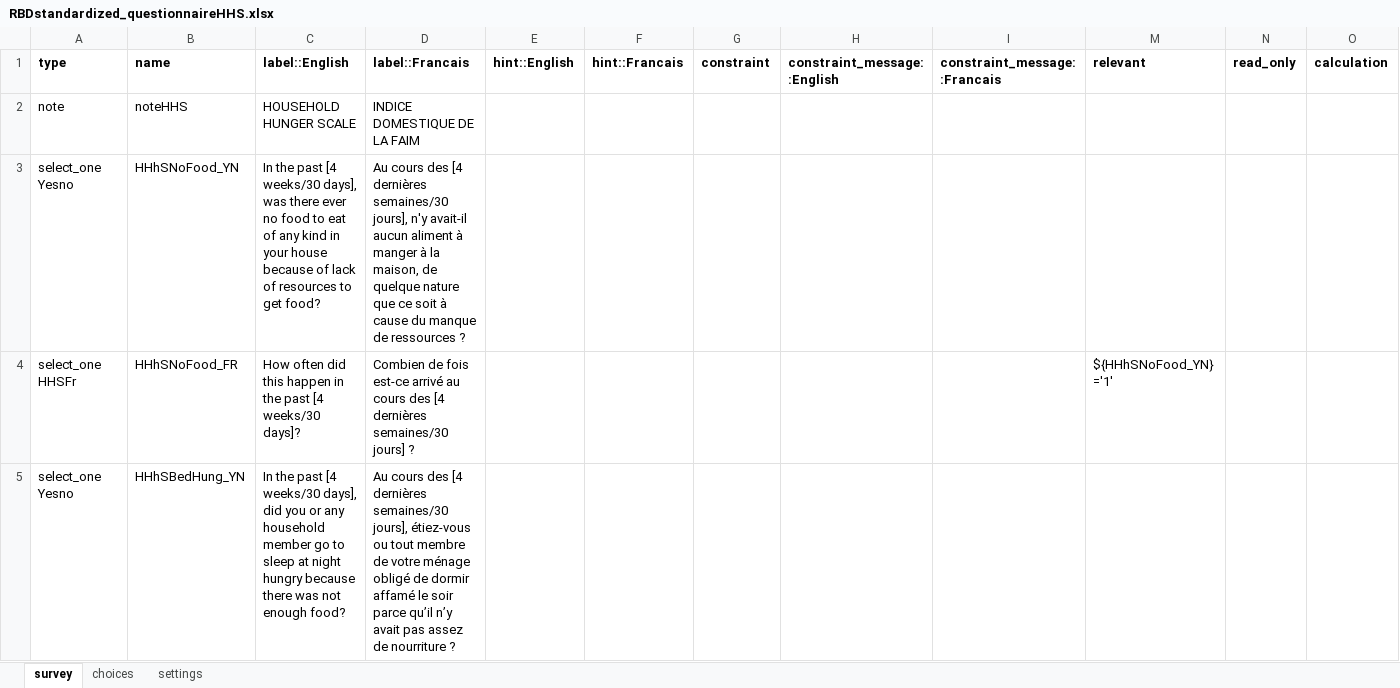
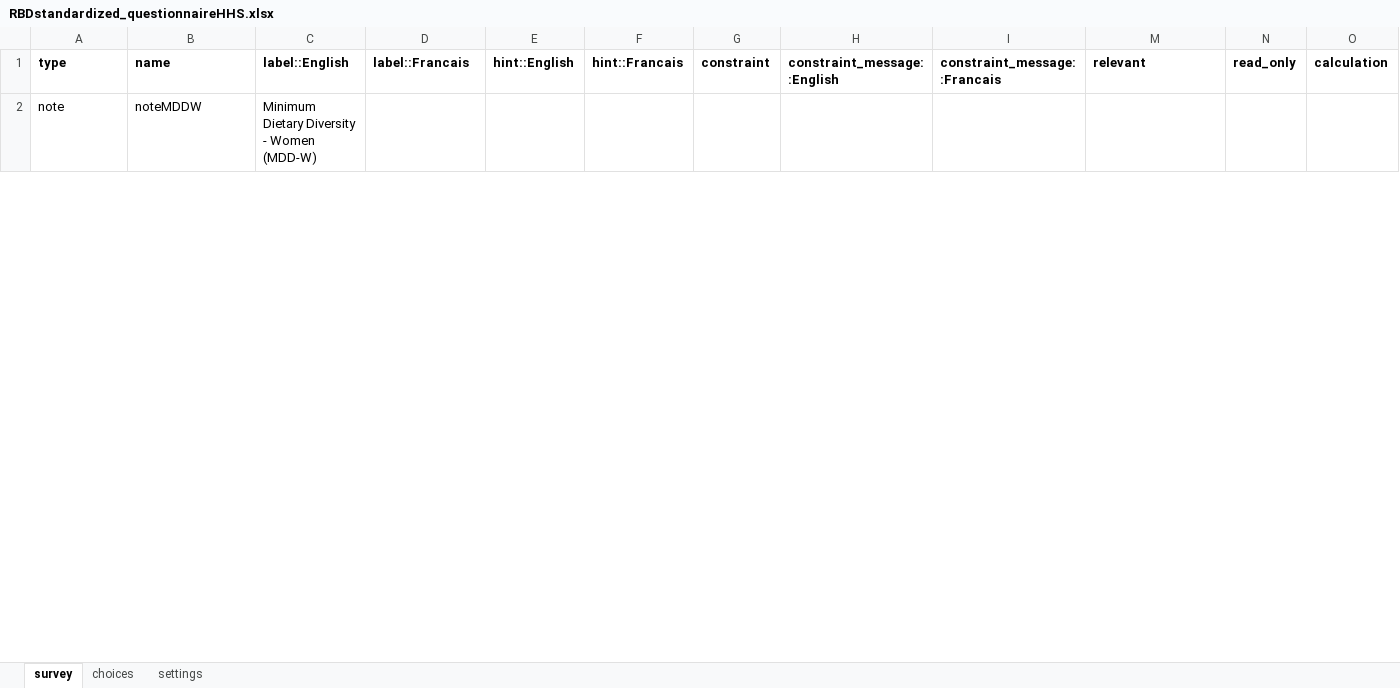
Before and after one commit to boubaseydi/RBD_Resilience_guide_FR, an Excel workbook: questionnaires/RBDstandardized_questionnaireHHS.xlsx, sheet survey, drawn as a sheet; only a part is shown; values as stored, in another font and other column widths than the file's, no borders; removed rows and columns are numbered as before the commit, all else as after; rows hold the shown columns only; the diff covers the shown part only; the diff names each change by its address in the sheet, - before the commit and + after, or states it on an @@ line.

```diff
--- a/questionnaires/RBDstandardized_questionnaireHHS.xlsx (sheet survey)
+++ b/questionnaires/RBDstandardized_questionnaireHHS.xlsx (sheet survey)
-B2 (name): noteHHS
+B2 (name): noteMDDW
-C2 (label::English): HOUSEHOLD HUNGER SCALE
+C2 (label::English): Minimum Dietary Diversity - Women (MDD-W)
-D2 (label::Francais): INDICE DOMESTIQUE DE LA FAIM
+D2 (label::Francais): (empty)
-row 3: select_one Yesno | HHhSNoFood_YN | In the past [4 weeks/30 days], was there ever no food to eat of any kind in your house because of lack of resources to get food? | Au cours des [4 dernières semaines/30 jours], n'y avait-il aucun aliment à manger à la maison, de quelque nature que ce soit à cause du manque de ressources ?
-row 4: select_one HHSFr | HHhSNoFood_FR | How often did this happen in the past [4 weeks/30 days]? | Combien de fois est-ce arrivé au cours des [4 dernières semaines/30 jours] ? |  |  |  |  |  | ${HHhSNoFood_YN} ='1'
-row 5: select_one Yesno | HHhSBedHung_YN | In the past [4 weeks/30 days], did you or any household member go to sleep at night hungry because there was not enough food? | Au cours des [4 dernières semaines/30 jours], étiez-vous ou tout membre de votre ménage obligé de dormir affamé le soir parce qu’il n’y avait pas assez de nourriture ?
```
Also changed, not shown: 1 added row and 3 removed rows elsewhere in this sheet, 34 other files.
